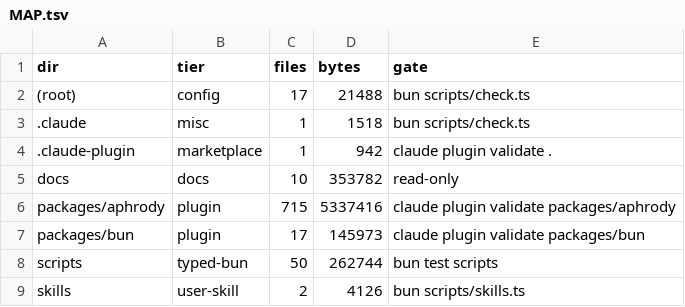
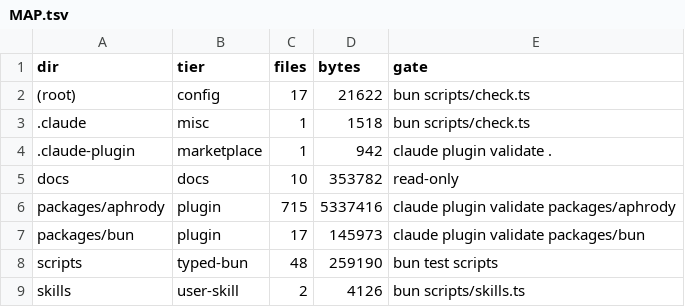
Before and after one commit to aphrody-labs/claude, a TSV file: MAP.tsv, drawn as a sheet.

```diff
--- a/MAP.tsv
+++ b/MAP.tsv
@@ -1,3 +1,3 @@
 dir	tier	files	bytes	gate
-(root)	config	17	21488	bun scripts/check.ts
+(root)	config	17	21622	bun scripts/check.ts
 .claude	misc	1	1518	bun scripts/check.ts
@@ -7,3 +7,3 @@ packages/aphrody	plugin	715	5337416	claude plugin validate packages/aphrody
 packages/bun	plugin	17	145973	claude plugin validate packages/bun
-scripts	typed-bun	50	262744	bun test scripts
+scripts	typed-bun	48	259190	bun test scripts
 skills	user-skill	2	4126	bun scripts/skills.ts
```
Also changed, not shown: 13 other files.
